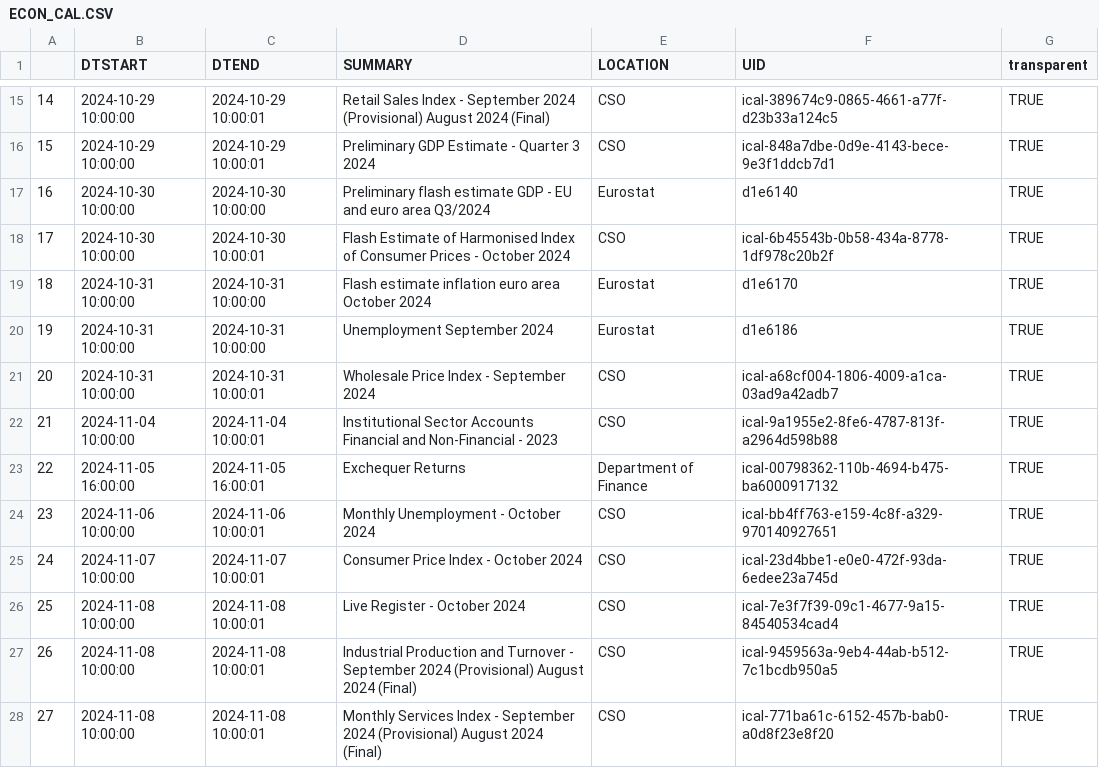
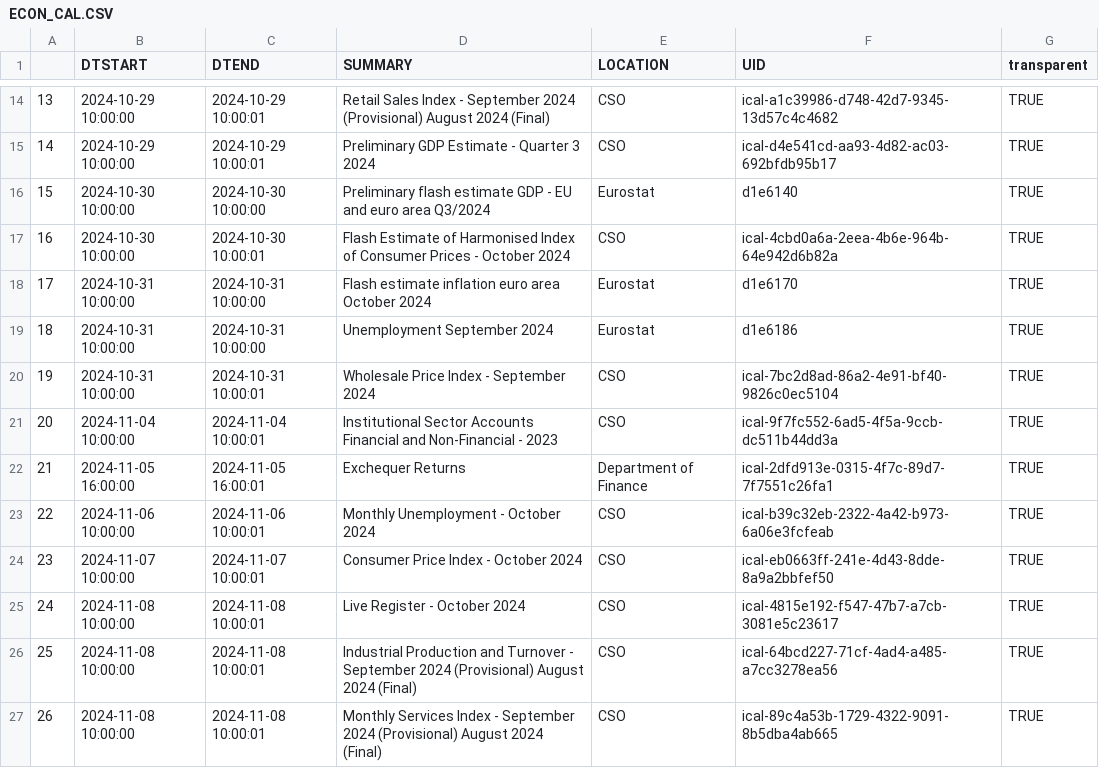
Before and after one commit to mflanagan201/gcal_auto, a CSV file: ECON_CAL.CSV, drawn as a sheet; only a part is shown, gaps mark what is left out; addresses are those after the commit; the diff covers the shown part only; the diff names each change by its address in the sheet, - before the commit and + after, or states it on an @@ line.

Commit message:
Add econ_cal.csv

```diff
--- a/ECON_CAL.CSV
+++ b/ECON_CAL.CSV
@@ column A renumbered from row 2 down @@
-F14 (UID): ical-389674c9-0865-4661-a77f-d23b33a124c5
+F14 (UID): ical-a1c39986-d748-42d7-9345-13d57c4c4682
-F15 (UID): ical-848a7dbe-0d9e-4143-bece-9e3f1ddcb7d1
+F15 (UID): ical-d4e541cd-aa93-4d82-ac03-692bfdb95b17
-F17 (UID): ical-6b45543b-0b58-434a-8778-1df978c20b2f
+F17 (UID): ical-4cbd0a6a-2eea-4b6e-964b-64e942d6b82a
-F20 (UID): ical-a68cf004-1806-4009-a1ca-03ad9a42adb7
+F20 (UID): ical-7bc2d8ad-86a2-4e91-bf40-9826c0ec5104
-F21 (UID): ical-9a1955e2-8fe6-4787-813f-a2964d598b88
+F21 (UID): ical-9f7fc552-6ad5-4f5a-9ccb-dc511b44dd3a
-F22 (UID): ical-00798362-110b-4694-b475-ba6000917132
+F22 (UID): ical-2dfd913e-0315-4f7c-89d7-7f7551c26fa1
-F23 (UID): ical-bb4ff763-e159-4c8f-a329-970140927651
+F23 (UID): ical-b39c32eb-2322-4a42-b973-6a06e3fcfeab
-F24 (UID): ical-23d4bbe1-e0e0-472f-93da-6edee23a745d
+F24 (UID): ical-eb0663ff-241e-4d43-8dde-8a9a2bbfef50
-F25 (UID): ical-7e3f7f39-09c1-4677-9a15-84540534cad4
+F25 (UID): ical-4815e192-f547-47b7-a7cb-3081e5c23617
-F26 (UID): ical-9459563a-9eb4-44ab-b512-7c1bcdb950a5
+F26 (UID): ical-64bcd227-71cf-4ad4-a485-a7cc3278ea56
-F27 (UID): ical-771ba61c-6152-457b-bab0-a0d8f23e8f20
+F27 (UID): ical-89c4a53b-1729-4322-9091-8b5dba4ab665
```
Also changed, not shown: 1 removed row and 30 edited cells elsewhere in this file.
